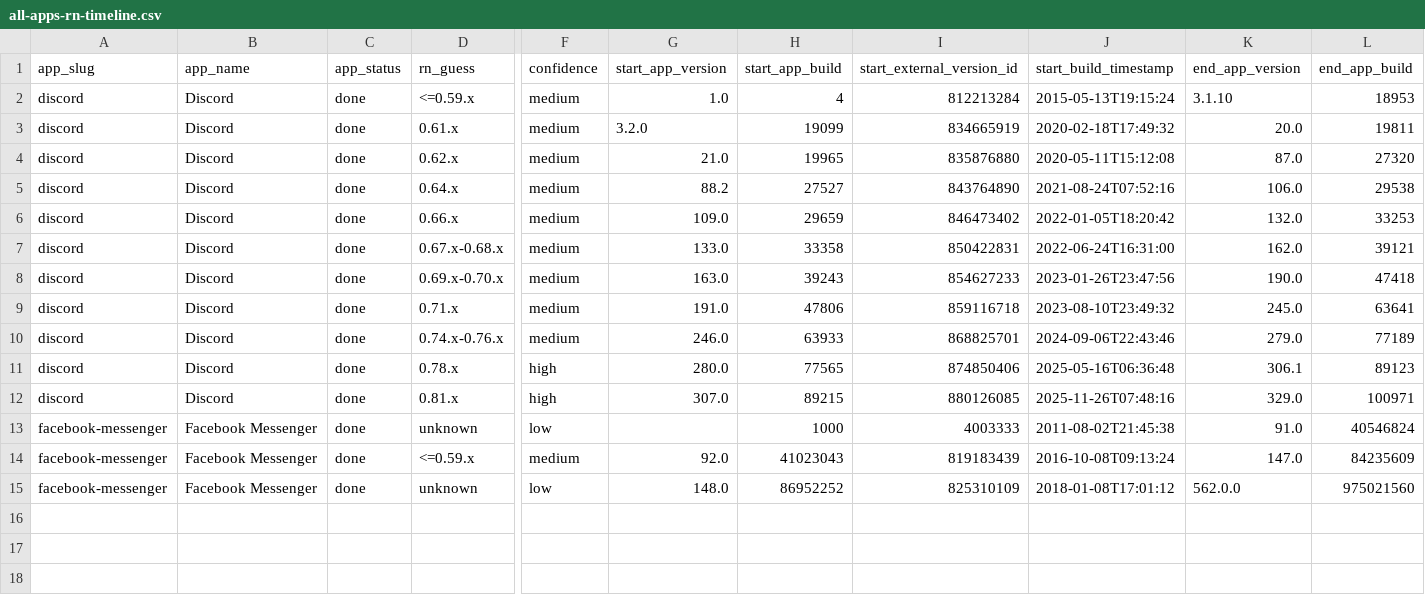
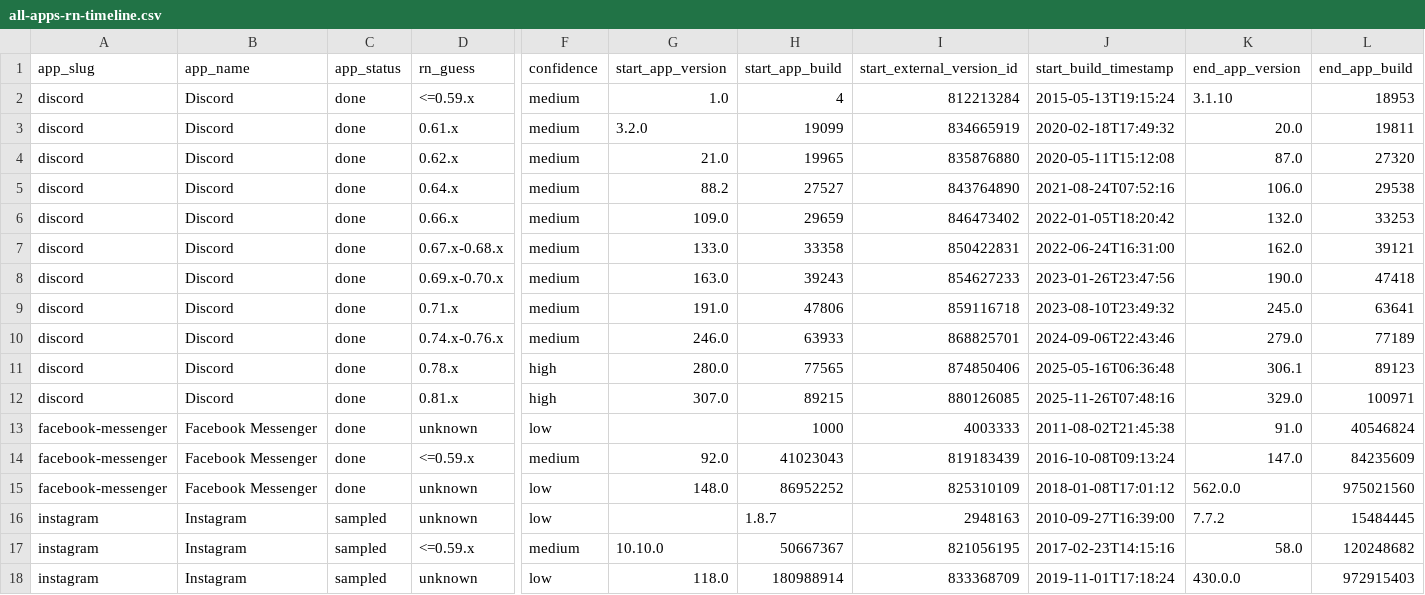
Before and after one commit to wowlocal/rn, a CSV file: reports/all-apps-rn-timeline.csv, drawn as a sheet; only a part is shown, gaps mark what is left out; rows hold the shown columns only; the diff names each change by its address in the sheet, - before the commit and + after, or states it on an @@ line.

Commit message:
Analyze Instagram initial samples

```diff
--- a/reports/all-apps-rn-timeline.csv
+++ b/reports/all-apps-rn-timeline.csv
+row 16: instagram | Instagram | sampled | unknown | low |  | 1.8.7 | 2948163 | 2010-09-27T16:39:00 | 7.7.2 | 15484445
+row 17: instagram | Instagram | sampled | <=0.59.x | medium | 10.10.0 | 50667367 | 821056195 | 2017-02-23T14:15:16 | 58.0 | 120248682
+row 18: instagram | Instagram | sampled | unknown | low | 118.0 | 180988914 | 833368709 | 2019-11-01T17:18:24 | 430.0.0 | 972915403
```
Also changed, not shown: reports/all-apps-rn-transitions.csv, 12 other files.
